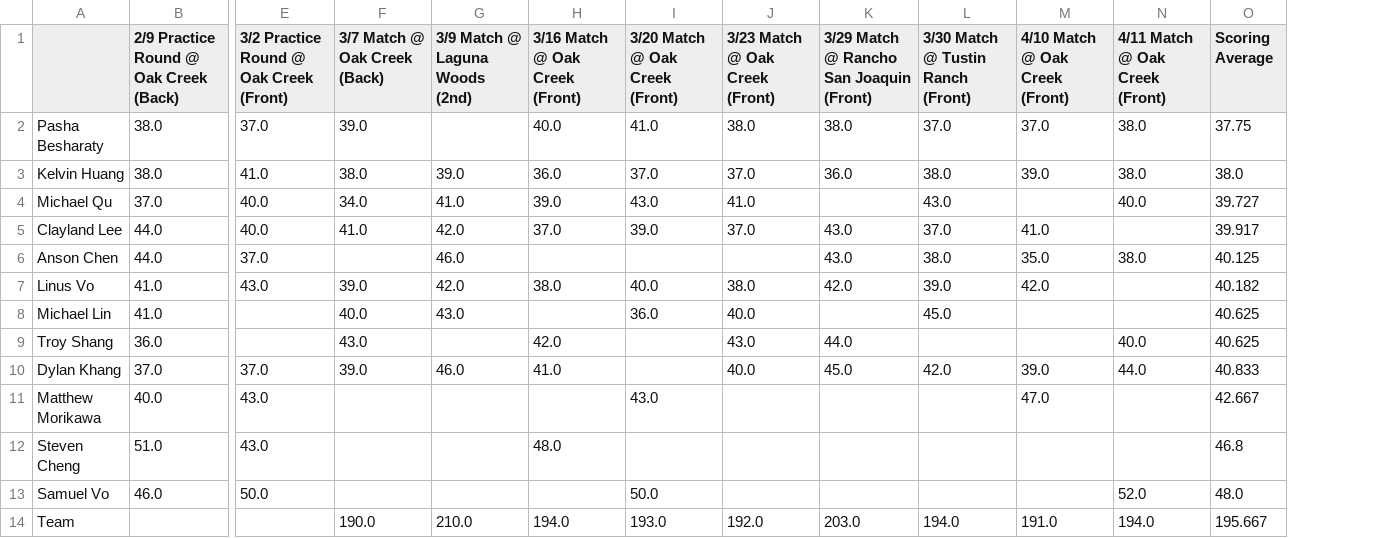
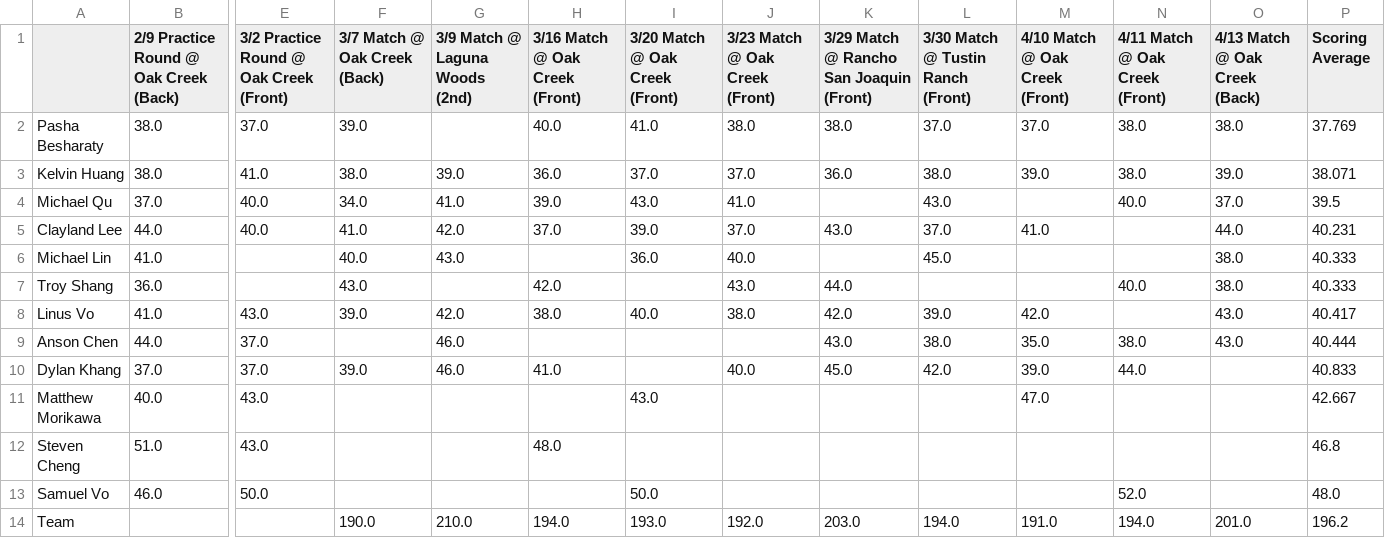
Before and after one commit to 1KingofClayland/golf_team, a CSV file: Golf Team Averages 2023 Spring Season.csv, drawn as a sheet; only a part is shown, gaps mark what is left out; removed rows and columns are numbered as before the commit, all else as after; rows hold the shown columns only; the diff names each change by its address in the sheet, - before the commit and + after, or states it on an @@ line.

Commit message:
Add files via upload
added 4/13 match

```diff
--- a/Golf Team Averages 2023 Spring Season.csv
+++ b/Golf Team Averages 2023 Spring Season.csv
+column O (4/13 Match @ Oak Creek (Back)), rows 2-7: 38.0 | 39.0 | 37.0 | 44.0 | 38.0 | 38.0; row 14: 201.0
-P2 (Scoring Average): 37.75
+P2 (Scoring Average): 37.769
-P3 (Scoring Average): 38.0
+P3 (Scoring Average): 38.071
-P4 (Scoring Average): 39.727
+P4 (Scoring Average): 39.5
-P5 (Scoring Average): 39.917
+P5 (Scoring Average): 40.231
-row 6: Anson Chen | 44.0 | 37.0 |  | 46.0 |  |  |  | 43.0 | 38.0 | 35.0 | 38.0 | 40.125
-row 7: Linus Vo | 41.0 | 43.0 | 39.0 | 42.0 | 38.0 | 40.0 | 38.0 | 42.0 | 39.0 | 42.0 |  | 40.182
-P6:P7 (Scoring Average): 40.625
+P6:P7 (Scoring Average): 40.333
+row 8: Linus Vo | 41.0 | 43.0 | 39.0 | 42.0 | 38.0 | 40.0 | 38.0 | 42.0 | 39.0 | 42.0 |  | 43.0 | 40.417
+row 9: Anson Chen | 44.0 | 37.0 |  | 46.0 |  |  |  | 43.0 | 38.0 | 35.0 | 38.0 | 43.0 | 40.444
-P14 (Scoring Average): 195.667
+P14 (Scoring Average): 196.2
```
